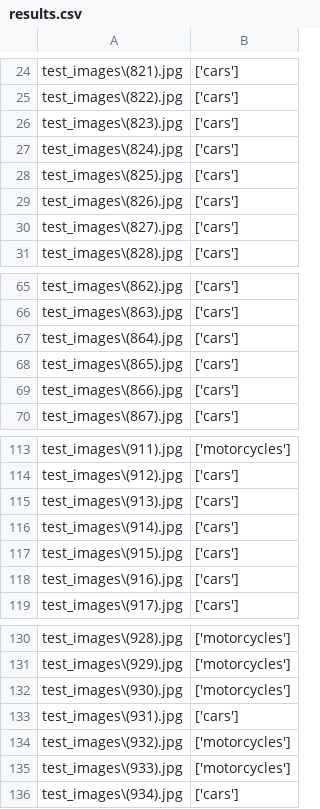
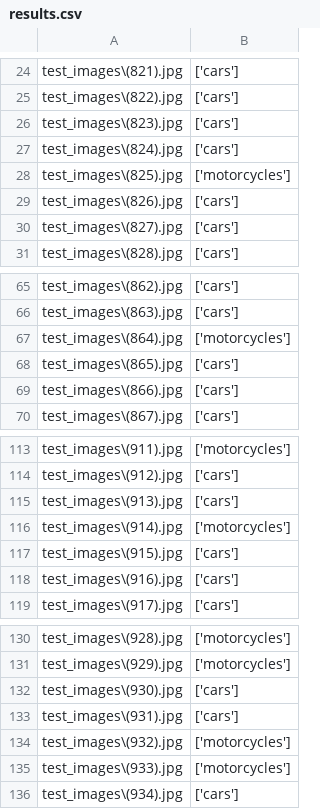
Before and after one commit to KutuIjo/VehicleClassification, a CSV file: results.csv, drawn as a sheet; only a part is shown, gaps mark what is left out.

```diff
--- a/results.csv
+++ b/results.csv
@@ -27,3 +27,3 @@ test_images\(823).jpg,['cars']
 test_images\(824).jpg,['cars']
-test_images\(825).jpg,['cars']
+test_images\(825).jpg,['motorcycles']
 test_images\(826).jpg,['cars']
@@ -66,3 +66,3 @@ test_images\(862).jpg,['cars']
 test_images\(863).jpg,['cars']
-test_images\(864).jpg,['cars']
+test_images\(864).jpg,['motorcycles']
 test_images\(865).jpg,['cars']
@@ -115,3 +115,3 @@ test_images\(912).jpg,['cars']
 test_images\(913).jpg,['cars']
-test_images\(914).jpg,['cars']
+test_images\(914).jpg,['motorcycles']
 test_images\(915).jpg,['cars']
@@ -131,3 +131,3 @@ test_images\(928).jpg,['motorcycles']
 test_images\(929).jpg,['motorcycles']
-test_images\(930).jpg,['motorcycles']
+test_images\(930).jpg,['cars']
 test_images\(931).jpg,['cars']
```
Also changed, not shown: 4 other files.
